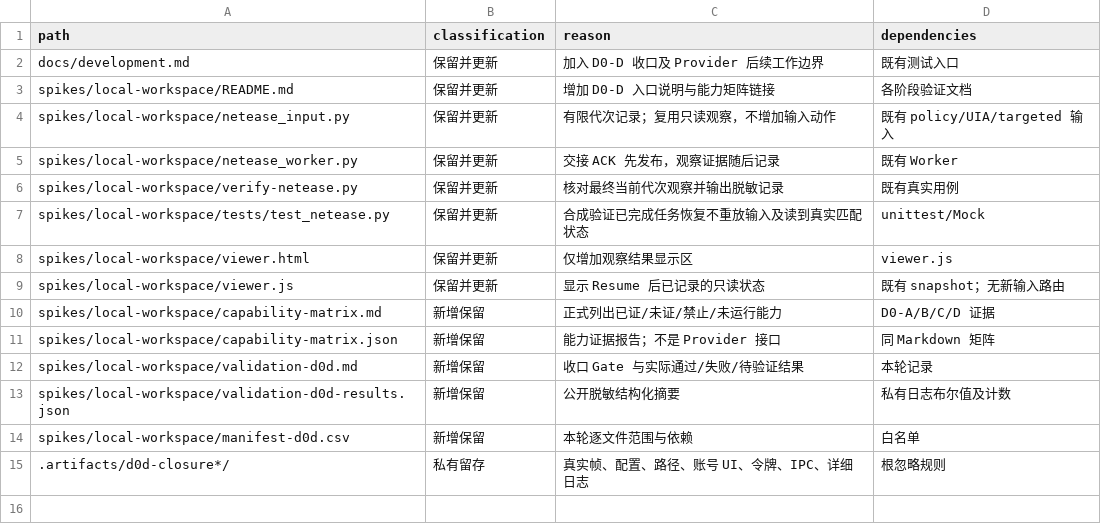
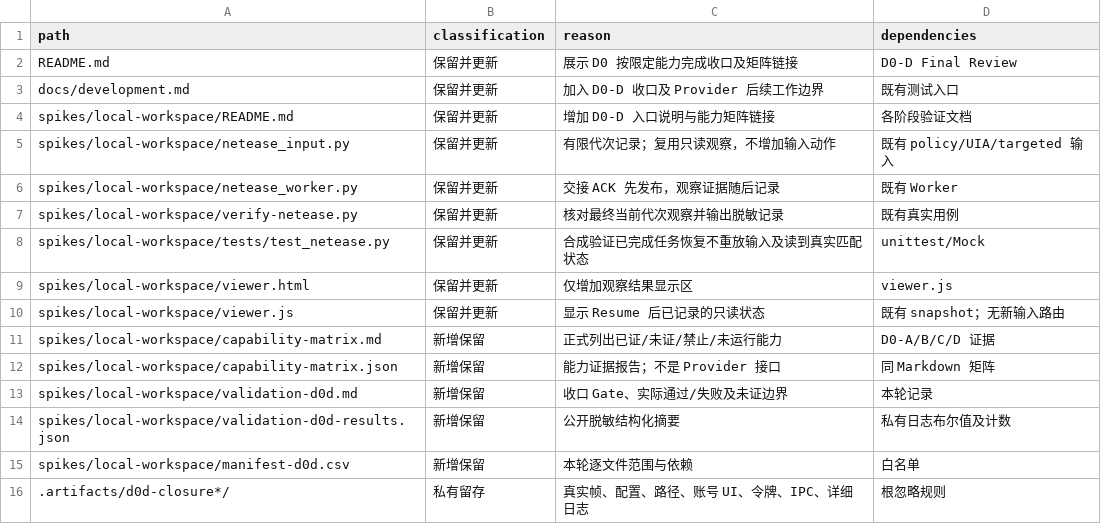
Before and after one commit to zlpoot/agent-desktop, a CSV file: spikes/local-workspace/manifest-d0d.csv, drawn as a sheet.

```diff
--- a/spikes/local-workspace/manifest-d0d.csv
+++ b/spikes/local-workspace/manifest-d0d.csv
@@ -1,2 +1,3 @@
 path,classification,reason,dependencies
+README.md,保留并更新,展示 D0 按限定能力完成收口及矩阵链接,D0-D Final Review
 docs/development.md,保留并更新,加入 D0-D 收口及 Provider 后续工作边界,既有测试入口
@@ -11,3 +12,3 @@ spikes/local-workspace/capability-matrix.md,新增保留,正式列出已证/未
 spikes/local-workspace/capability-matrix.json,新增保留,能力证据报告；不是 Provider 接口,同 Markdown 矩阵
-spikes/local-workspace/validation-d0d.md,新增保留,收口 Gate 与实际通过/失败/待验证结果,本轮记录
+spikes/local-workspace/validation-d0d.md,新增保留,收口 Gate、实际通过/失败及未证边界,本轮记录
 spikes/local-workspace/validation-d0d-results.json,新增保留,公开脱敏结构化摘要,私有日志布尔值及计数
```
Also changed, not shown: 6 other files.
